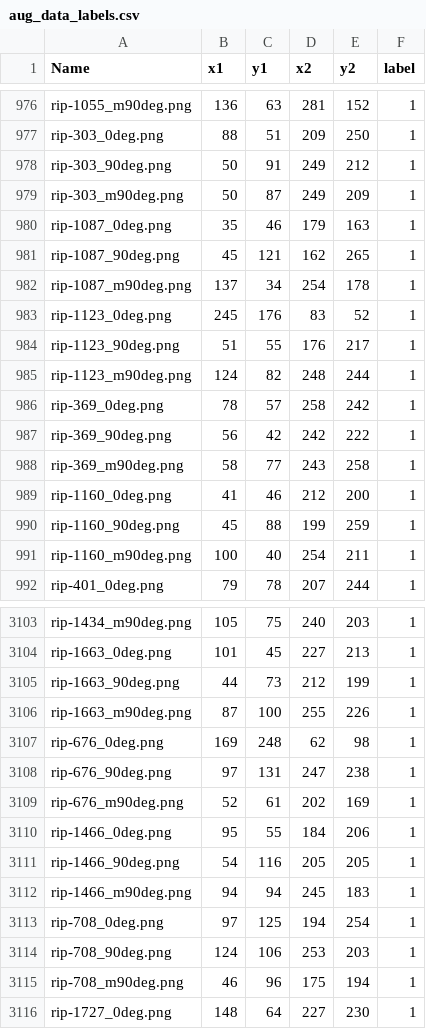
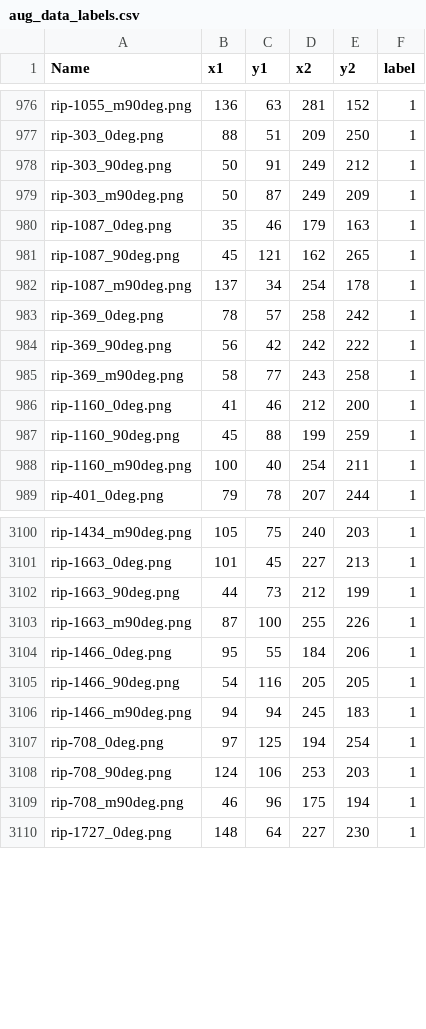
Before and after one commit to gioraTAU/RipCurrentDetection, a CSV file: aug_data_labels.csv, drawn as a sheet; only a part is shown, gaps mark what is left out; the diff names each change by its address in the sheet, - before the commit and + after, or states it on an @@ line.

Commit message:
Updated csv file for augmented images ground truth and filenames

```diff
--- a/aug_data_labels.csv
+++ b/aug_data_labels.csv
-row 983: rip-1123_0deg.png | 245 | 176 | 83 | 52 | 1
-row 984: rip-1123_90deg.png | 51 | 55 | 176 | 217 | 1
-row 985: rip-1123_m90deg.png | 124 | 82 | 248 | 244 | 1
-row 3107: rip-676_0deg.png | 169 | 248 | 62 | 98 | 1
-row 3108: rip-676_90deg.png | 97 | 131 | 247 | 238 | 1
-row 3109: rip-676_m90deg.png | 52 | 61 | 202 | 169 | 1
```
